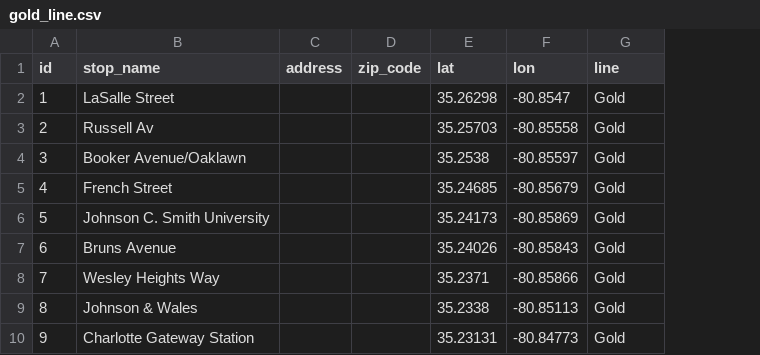
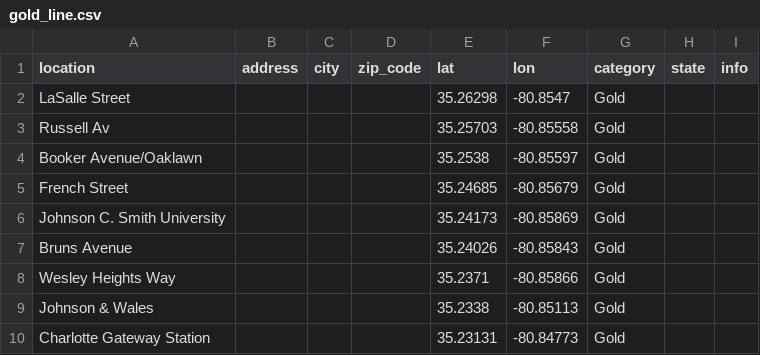
Before and after one commit to chloecollins99/GroupProject2, a CSV file: gold_line.csv, drawn as a sheet; only a part is shown; removed rows and columns are numbered as before the commit, all else as after; the diff names each change by its address in the sheet, - before the commit and + after, or states it on an @@ line.

```diff
--- a/gold_line.csv
+++ b/gold_line.csv
-column A (id), rows 2-10: 1 | 2 | 3 | 4 | 5 | 6 | 7 | 8 | 9
+column C (city), empty
+column H (state), empty
+column I (info), empty
-A1: stop_name
+A1: location
-G1: line
+G1: category
```
Also changed, not shown: silver_line.csv, 5 other files.
